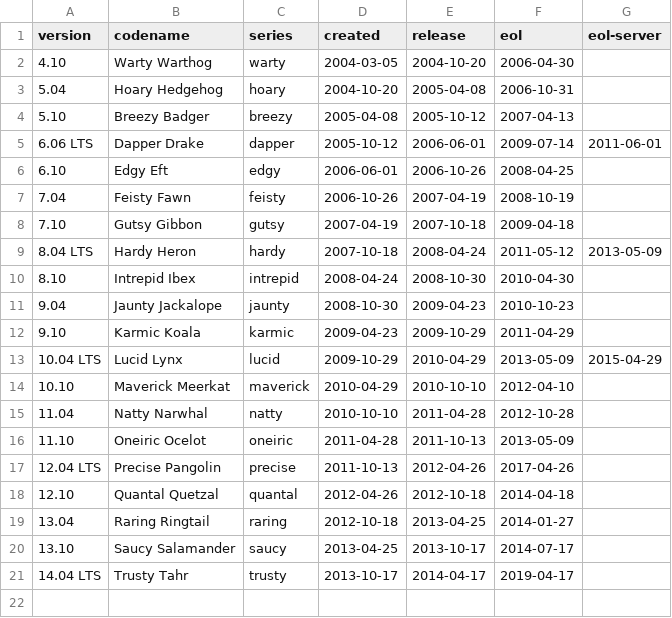
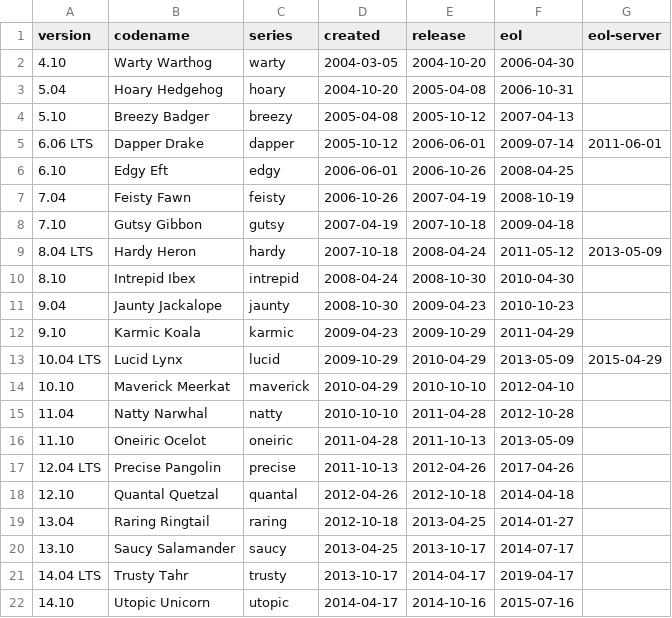
Before and after one commit to alvistack/debian-distro-info-data, a CSV file: ubuntu.csv, drawn as a sheet.

Commit message:
Add Ubuntu 14.10, Utopic Unicorn.

```diff
--- a/ubuntu.csv
+++ b/ubuntu.csv
@@ -21 +21,2 @@ version,codename,series,created,release,eol,eol-server
 14.04 LTS,Trusty Tahr,trusty,2013-10-17,2014-04-17,2019-04-17
+14.10,Utopic Unicorn,utopic,2014-04-17,2014-10-16,2015-07-16
```
Also changed, not shown: 1 other file.
